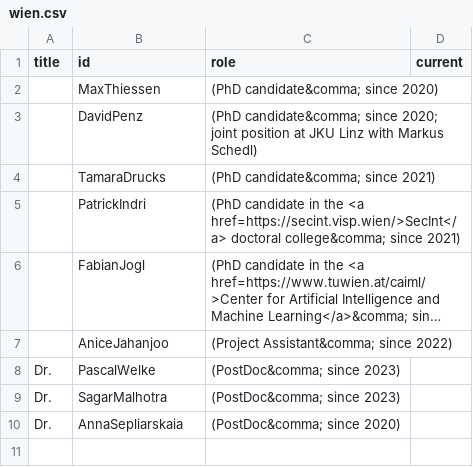
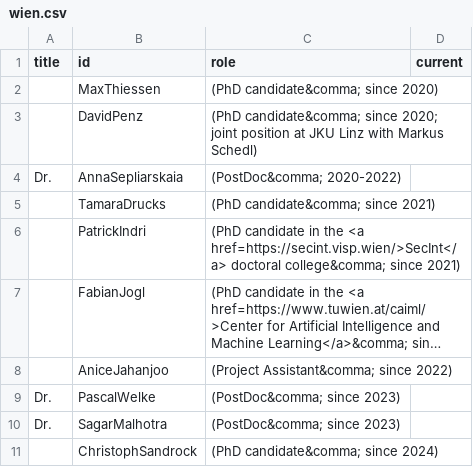
Before and after one commit to ml-tuw/ml-tuw.github.io, a CSV file: _data/group/wien.csv, drawn as a sheet; long unchanged cells end in ….

Commit message:
add christoph to /people/

```diff
--- a/_data/group/wien.csv
+++ b/_data/group/wien.csv
@@ -3,2 +3,3 @@ title,id,role,current
 ,DavidPenz, (PhD candidate&comma; since 2020; joint position at JKU Linz with Markus Schedl),
+Dr.,AnnaSepliarskaia, (PostDoc&comma; 2020-2022),
 ,TamaraDrucks, (PhD candidate&comma; since 2021),
@@ -9,2 +10,2 @@ Dr.,PascalWelke, (PostDoc&comma; since 2023),
 Dr.,SagarMalhotra, (PostDoc&comma; since 2023),
-Dr.,AnnaSepliarskaia, (PostDoc&comma; since 2020),
+,ChristophSandrock, (PhD candidate&comma; since 2024)
```
Also changed, not shown: 2 other files.
